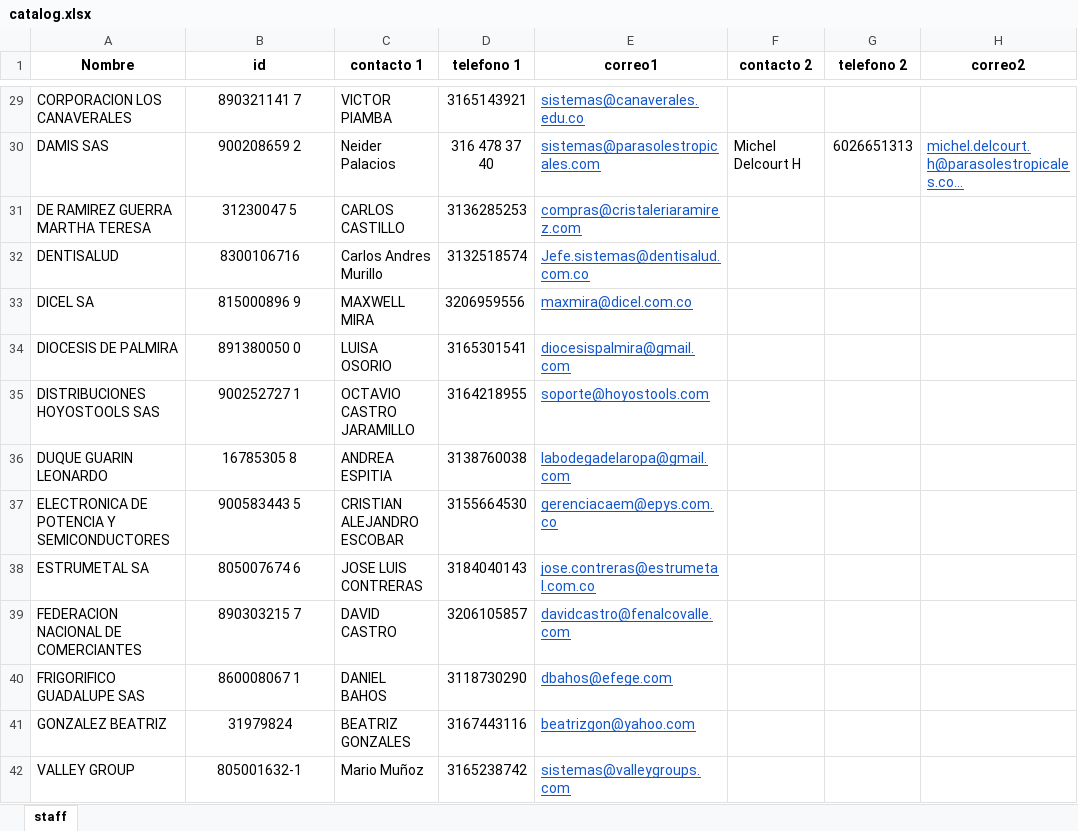
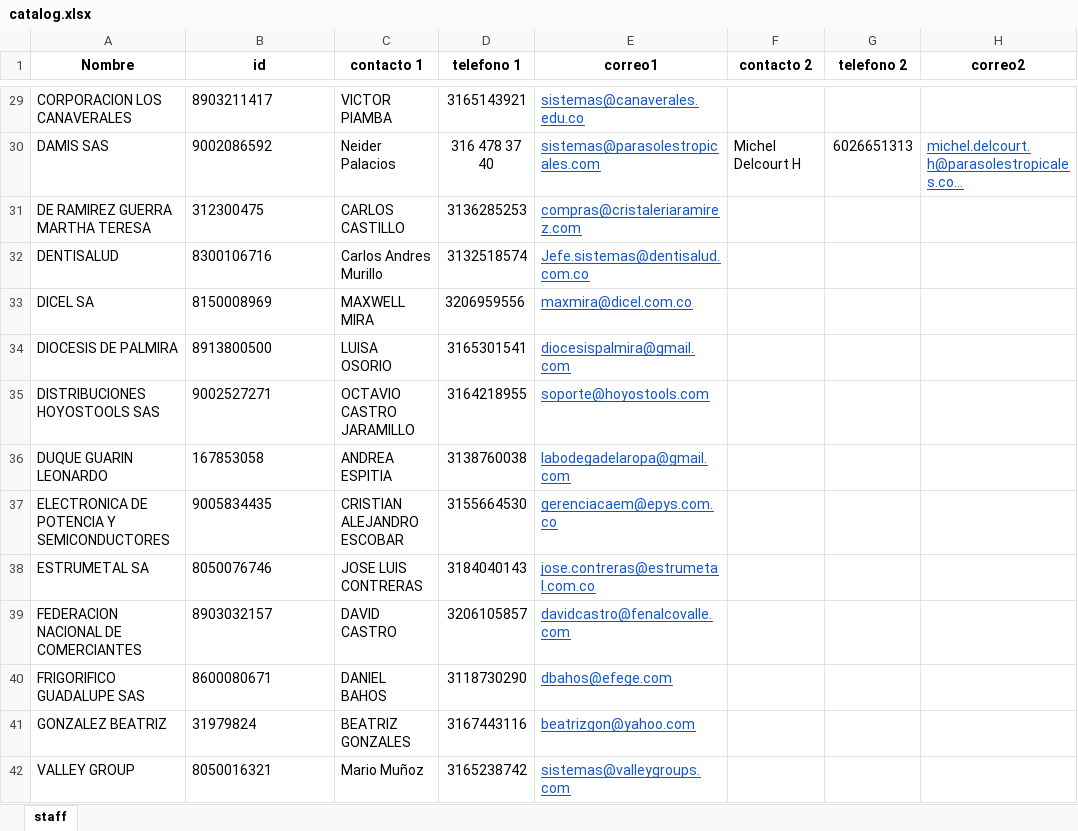
Before and after one commit to gongonut/taskybk_a, an Excel workbook: .catalog/catalog.xlsx, sheet staff, drawn as a sheet; only a part is shown, gaps mark what is left out; values as stored, in another font and other column widths than the file's, no borders; charts and pictures not drawn; the diff covers the shown part only; the diff names each change by its address in the sheet, - before the commit and + after, or states it on an @@ line.

```diff
--- a/.catalog/catalog.xlsx (sheet staff)
+++ b/.catalog/catalog.xlsx (sheet staff)
-B29:B42 alignment: center
+B29:B42 alignment: left
-B29 (id): 890321141 7
+B29 (id): 8903211417
-B30 (id): 900208659 2
+B30 (id): 9002086592
-B31 (id): 31230047 5
+B31 (id): 312300475
-B33 (id): 815000896 9
+B33 (id): 8150008969
-B34 (id): 891380050 0
+B34 (id): 8913800500
-B35 (id): 900252727 1
+B35 (id): 9002527271
-B36 (id): 16785305 8
+B36 (id): 167853058
-B37 (id): 900583443 5
+B37 (id): 9005834435
-B38 (id): 805007674 6
+B38 (id): 8050076746
-B39 (id): 890303215 7
+B39 (id): 8903032157
-B40 (id): 860008067 1
+B40 (id): 8600080671
-B42 (id): 805001632-1
+B42 (id): 8050016321
```
Also changed, not shown: 68 edited cells and cell formats elsewhere in this sheet, charts or pictures, 21 other files.
